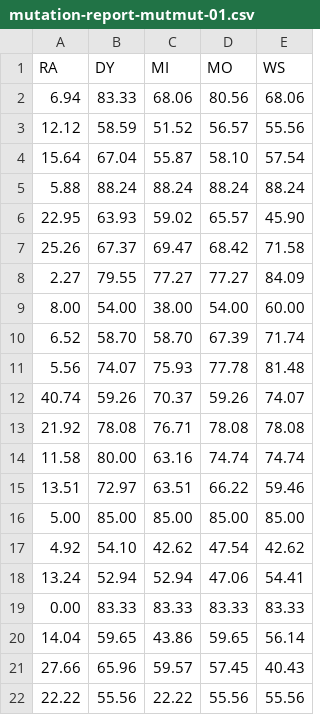
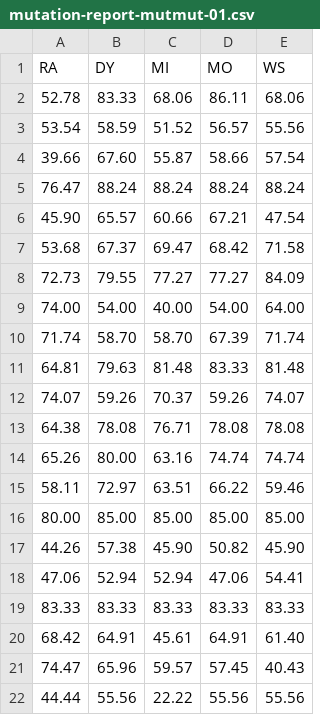
Before and after one commit to aurimrv/scripts_r, a CSV file: mutation-report-mutmut-01.csv, drawn as a sheet.

```diff
--- a/mutation-report-mutmut-01.csv
+++ b/mutation-report-mutmut-01.csv
@@ -1,22 +1,22 @@
 RA;DY;MI;MO;WS
-6.94;83.33;68.06;80.56;68.06
-12.12;58.59;51.52;56.57;55.56
-15.64;67.04;55.87;58.10;57.54
-5.88;88.24;88.24;88.24;88.24
-22.95;63.93;59.02;65.57;45.90
-25.26;67.37;69.47;68.42;71.58
-2.27;79.55;77.27;77.27;84.09
-8.00;54.00;38.00;54.00;60.00
-6.52;58.70;58.70;67.39;71.74
-5.56;74.07;75.93;77.78;81.48
-40.74;59.26;70.37;59.26;74.07
-21.92;78.08;76.71;78.08;78.08
-11.58;80.00;63.16;74.74;74.74
-13.51;72.97;63.51;66.22;59.46
-5.00;85.00;85.00;85.00;85.00
-4.92;54.10;42.62;47.54;42.62
-13.24;52.94;52.94;47.06;54.41
-0.00;83.33;83.33;83.33;83.33
-14.04;59.65;43.86;59.65;56.14
-27.66;65.96;59.57;57.45;40.43
-22.22;55.56;22.22;55.56;55.56
+52.78;83.33;68.06;86.11;68.06
+53.54;58.59;51.52;56.57;55.56
+39.66;67.60;55.87;58.66;57.54
+76.47;88.24;88.24;88.24;88.24
+45.90;65.57;60.66;67.21;47.54
+53.68;67.37;69.47;68.42;71.58
+72.73;79.55;77.27;77.27;84.09
+74.00;54.00;40.00;54.00;64.00
+71.74;58.70;58.70;67.39;71.74
+64.81;79.63;81.48;83.33;81.48
+74.07;59.26;70.37;59.26;74.07
+64.38;78.08;76.71;78.08;78.08
+65.26;80.00;63.16;74.74;74.74
+58.11;72.97;63.51;66.22;59.46
+80.00;85.00;85.00;85.00;85.00
+44.26;57.38;45.90;50.82;45.90
+47.06;52.94;52.94;47.06;54.41
+83.33;83.33;83.33;83.33;83.33
+68.42;64.91;45.61;64.91;61.40
+74.47;65.96;59.57;57.45;40.43
+44.44;55.56;22.22;55.56;55.56
```
Also changed, not shown: compiled-mutation-score-report-mutatest.csv, compiled-mutation-score-report-mutmut.csv, 27 other files.
